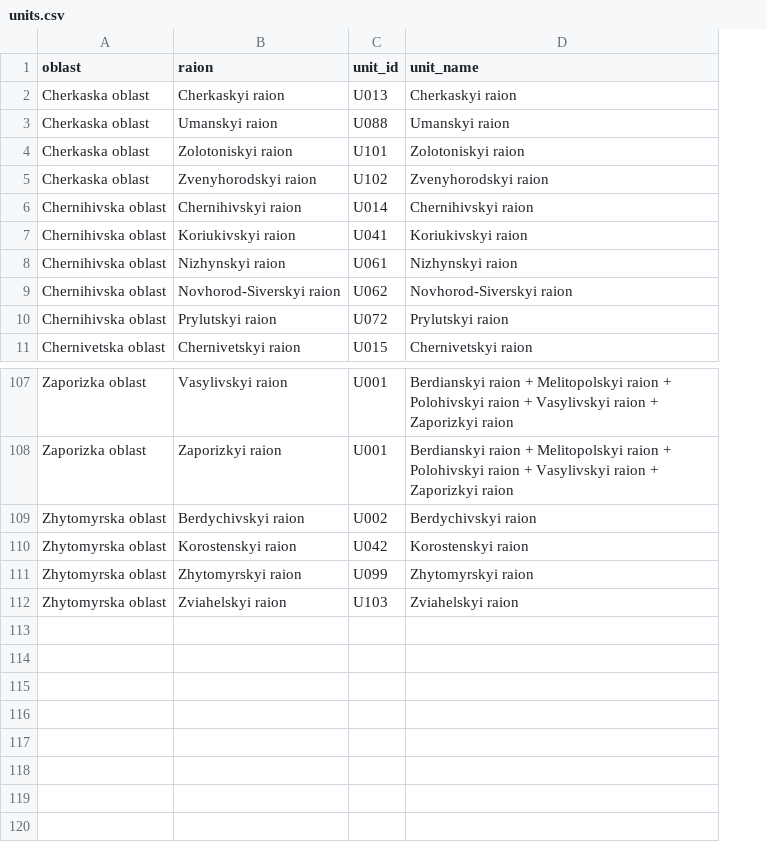
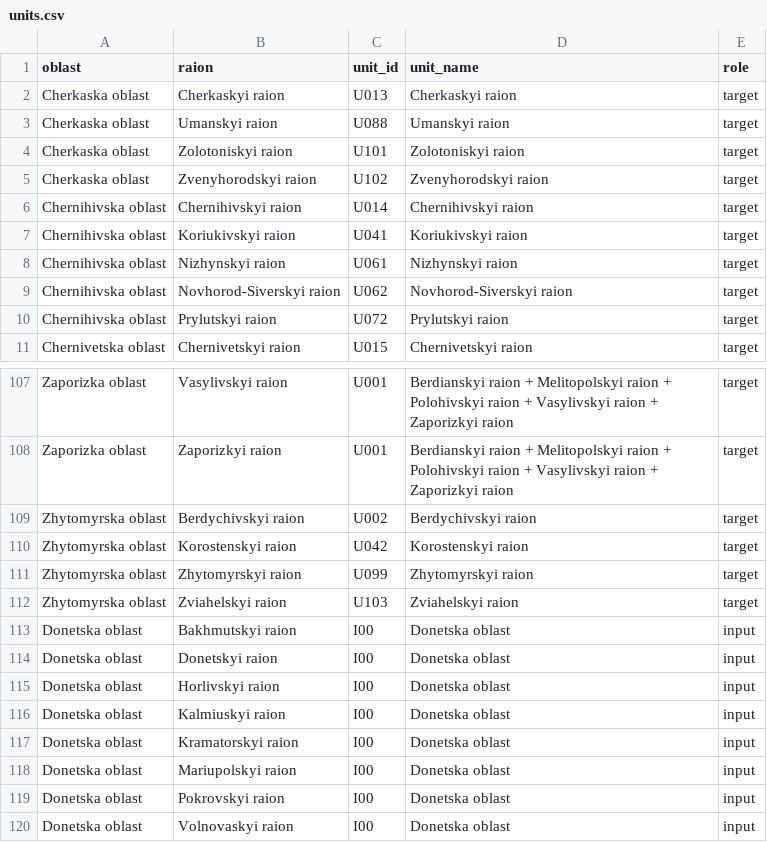
Before and after one commit to chuikomykhail-droid/AAFS, a CSV file: data/units.csv, drawn as a sheet; only a part is shown, gaps mark what is left out; the diff names each change by its address in the sheet, - before the commit and + after, or states it on an @@ line.

```diff
--- a/data/units.csv
+++ b/data/units.csv
+column E (role), rows 2-11: all target; rows 107-112: all target
+row 113: Donetska oblast | Bakhmutskyi raion | I00 | Donetska oblast | input
+row 114: Donetska oblast | Donetskyi raion | I00 | Donetska oblast | input
+row 115: Donetska oblast | Horlivskyi raion | I00 | Donetska oblast | input
+row 116: Donetska oblast | Kalmiuskyi raion | I00 | Donetska oblast | input
+row 117: Donetska oblast | Kramatorskyi raion | I00 | Donetska oblast | input
+row 118: Donetska oblast | Mariupolskyi raion | I00 | Donetska oblast | input
+row 119: Donetska oblast | Pokrovskyi raion | I00 | Donetska oblast | input
+row 120: Donetska oblast | Volnovaskyi raion | I00 | Donetska oblast | input
```
Also changed, not shown: 38 other files.
